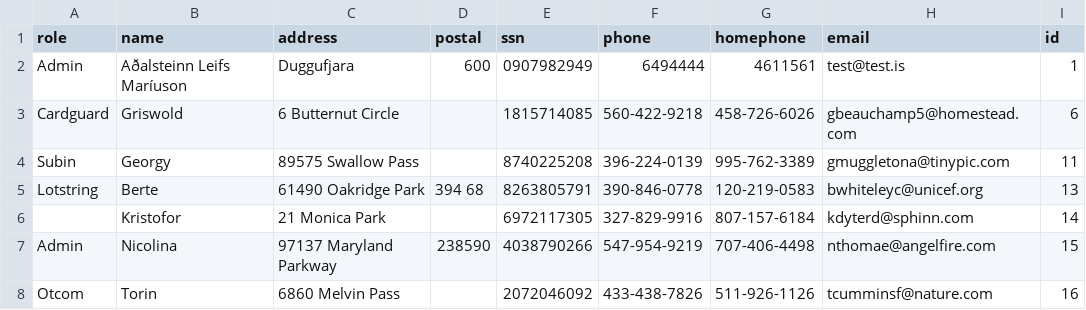
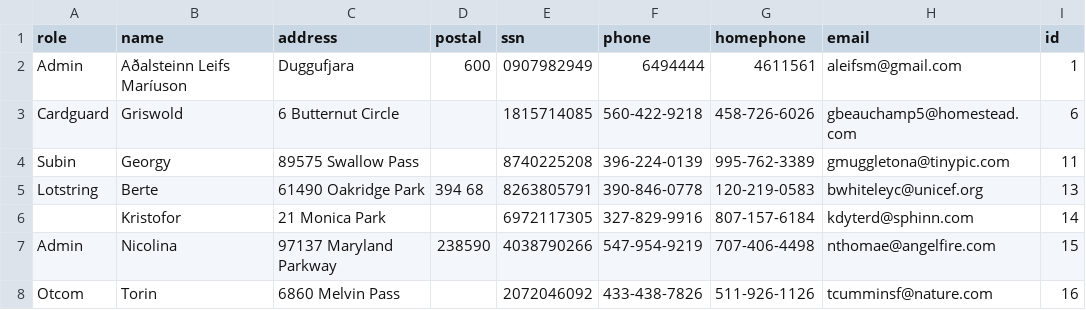
Before and after one commit to HyperBuff/SC-T-113-VLN1-Hopur53, a CSV file: data/employee.csv, drawn as a sheet; only a part is shown.

```diff
--- a/data/employee.csv
+++ b/data/employee.csv
@@ -1,3 +1,3 @@
 role,name,address,postal,ssn,phone,homephone,email,id
-Admin,Aðalsteinn Leifs Maríuson,Duggufjara,600,0907982949,6494444,4611561,test@test.is,1
+Admin,Aðalsteinn Leifs Maríuson,Duggufjara,600,0907982949,6494444,4611561,aleifsm@gmail.com,1
 Cardguard,Griswold,6 Butternut Circle,,1815714085,560-422-9218,458-726-6026,gbeauchamp5@homestead.com,6
```
Also changed, not shown: 4 other files.
